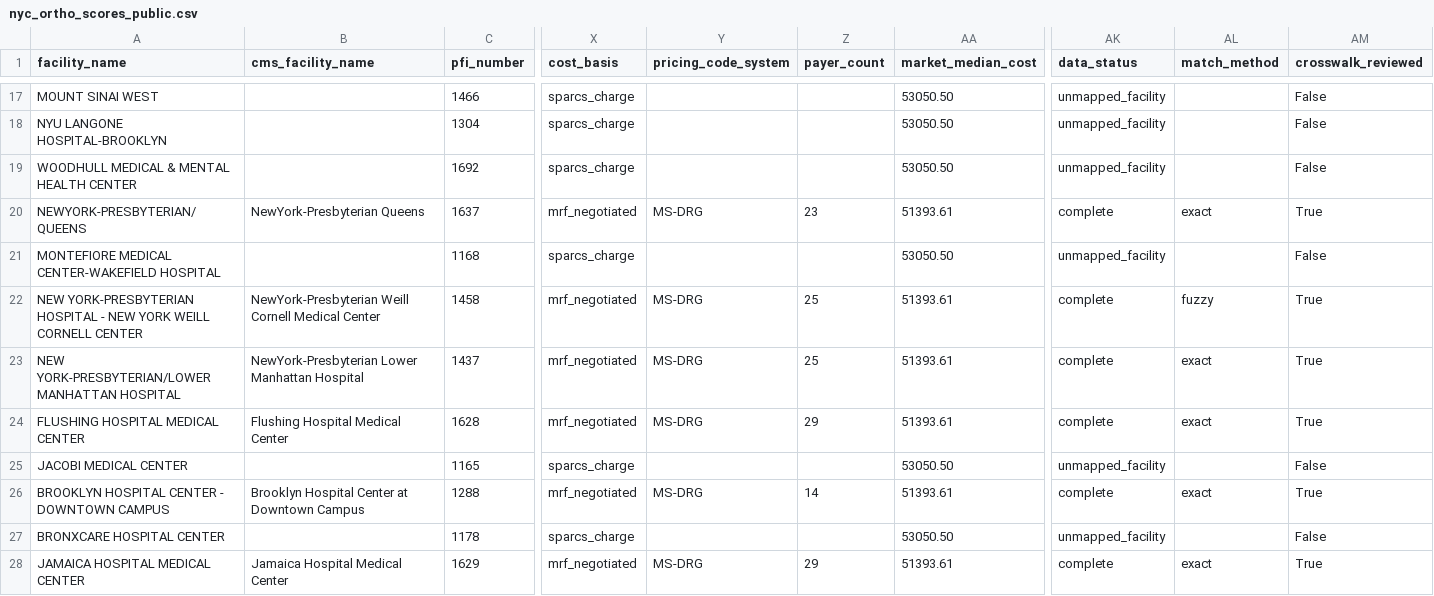
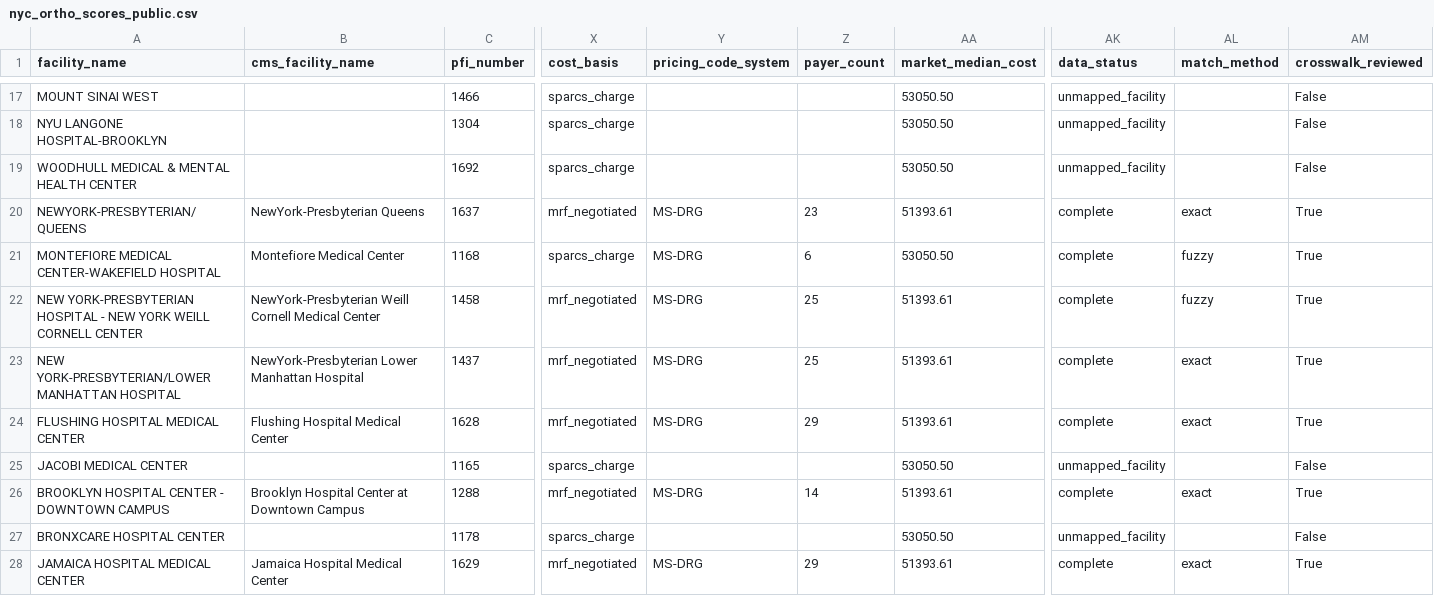
Before and after one commit to Hoselater/nyc-healthcare-transparency-mvp, a CSV file: data/nyc_ortho_scores_public.csv, drawn as a sheet; only a part is shown, gaps mark what is left out; the diff names each change by its address in the sheet, - before the commit and + after, or states it on an @@ line.

```diff
--- a/data/nyc_ortho_scores_public.csv
+++ b/data/nyc_ortho_scores_public.csv
-B21 (cms_facility_name): (empty)
+B21 (cms_facility_name): Montefiore Medical Center
-Y21 (pricing_code_system): (empty)
+Y21 (pricing_code_system): MS-DRG
-Z21 (payer_count): (empty)
+Z21 (payer_count): 6
-AK21 (data_status): unmapped_facility
+AK21 (data_status): complete
-AL21 (match_method): (empty)
+AL21 (match_method): fuzzy
-AM21 (crosswalk_reviewed): False
+AM21 (crosswalk_reviewed): True
```
Also changed, not shown: data/facility_crosswalk_review.csv, 1 other file.
